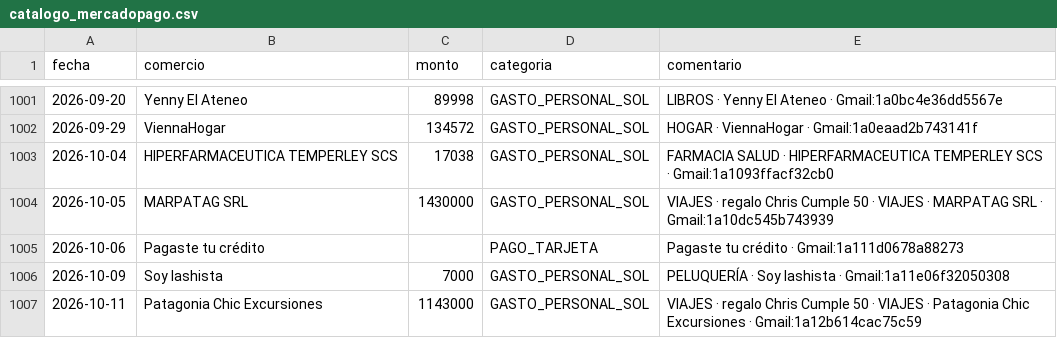
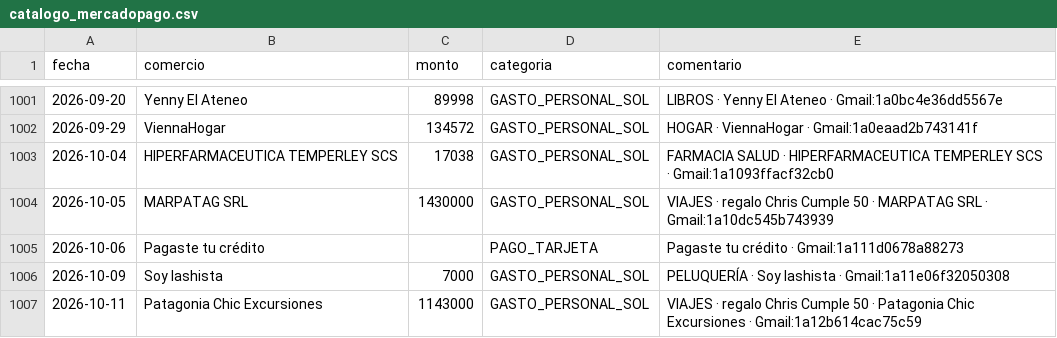
Before and after one commit to solzito148/budget, a CSV file: CIUDAD/_inbox/catalogo_mercadopago.csv, drawn as a sheet; only a part is shown, gaps mark what is left out.

```diff
--- a/CIUDAD/_inbox/catalogo_mercadopago.csv
+++ b/CIUDAD/_inbox/catalogo_mercadopago.csv
@@ -1003,5 +1003,5 @@ fecha,comercio,monto,categoria,comentario
 2026-10-04,HIPERFARMACEUTICA TEMPERLEY SCS,17038,GASTO_PERSONAL_SOL,FARMACIA SALUD · HIPERFARMACEUTICA TEMPERLEY SCS · Gmail:1a1093ffacf32cb0
-2026-10-05,MARPATAG  SRL,1430000,GASTO_PERSONAL_SOL,VIAJES · regalo Chris Cumple 50 · VIAJES · MARPATAG  SRL · Gmail:1a10dc545b743939
+2026-10-05,MARPATAG  SRL,1430000,GASTO_PERSONAL_SOL,VIAJES · regalo Chris Cumple 50 · MARPATAG SRL · Gmail:1a10dc545b743939
 2026-10-06,Pagaste tu crédito,,PAGO_TARJETA,Pagaste tu crédito · Gmail:1a111d0678a88273
 2026-10-09,Soy lashista,7000,GASTO_PERSONAL_SOL,PELUQUERÍA · Soy lashista · Gmail:1a11e06f32050308
-2026-10-11,Patagonia Chic Excursiones,1143000,GASTO_PERSONAL_SOL,VIAJES · regalo Chris Cumple 50 · VIAJES · Patagonia Chic Excursiones · Gmail:1a12b614cac75c59
+2026-10-11,Patagonia Chic Excursiones,1143000,GASTO_PERSONAL_SOL,VIAJES · regalo Chris Cumple 50 · Patagonia Chic Excursiones · Gmail:1a12b614cac75c59
```
